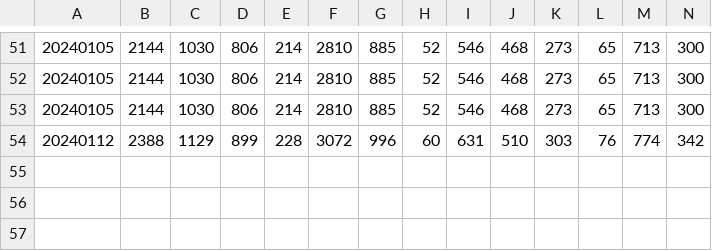
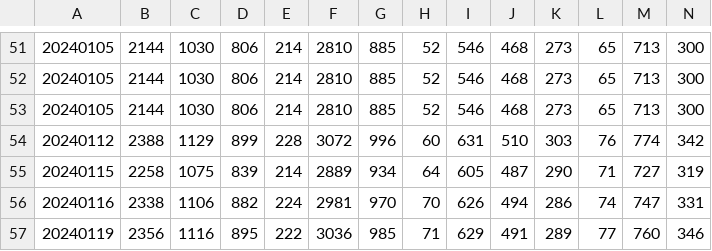
Before and after one commit to Shimadzusan/webDataCollector, a CSV file: resultItSector.csv, drawn as a sheet; only a part is shown, gaps mark what is left out; rows hold the shown columns only; the diff names each change by its address in the sheet, - before the commit and + after, or states it on an @@ line.

```diff
--- a/resultItSector.csv
+++ b/resultItSector.csv
+row 55: 20240115 | 2258 | 1075 | 839 | 214 | 2889 | 934 | 64 | 605 | 487 | 290 | 71 | 727 | 319
+row 56: 20240116 | 2338 | 1106 | 882 | 224 | 2981 | 970 | 70 | 626 | 494 | 286 | 74 | 747 | 331
+row 57: 20240119 | 2356 | 1116 | 895 | 222 | 3036 | 985 | 71 | 629 | 491 | 289 | 77 | 760 | 346
```
Also changed, not shown: resultRealtySector.csv, 11 other files.
